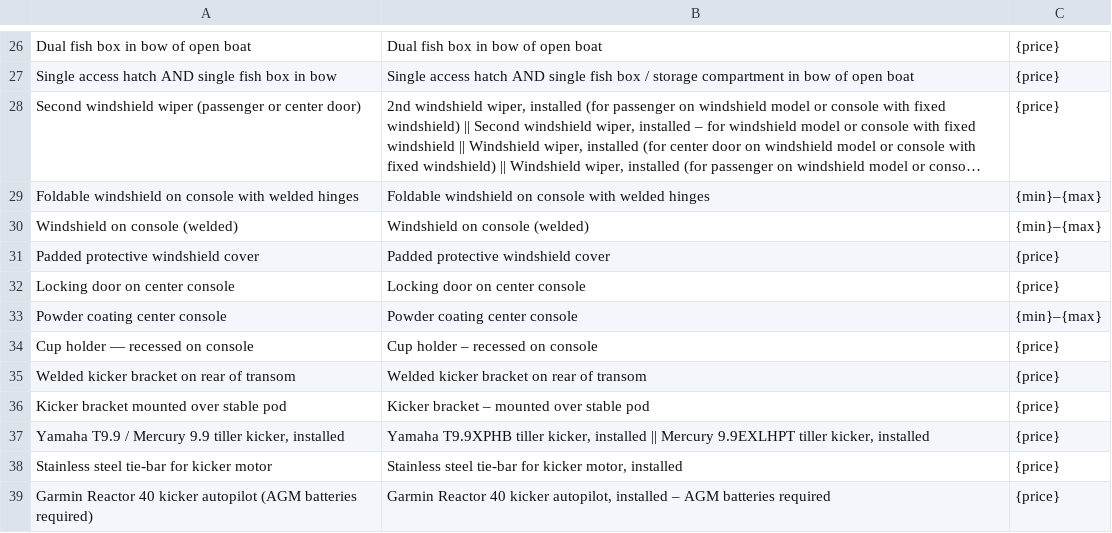
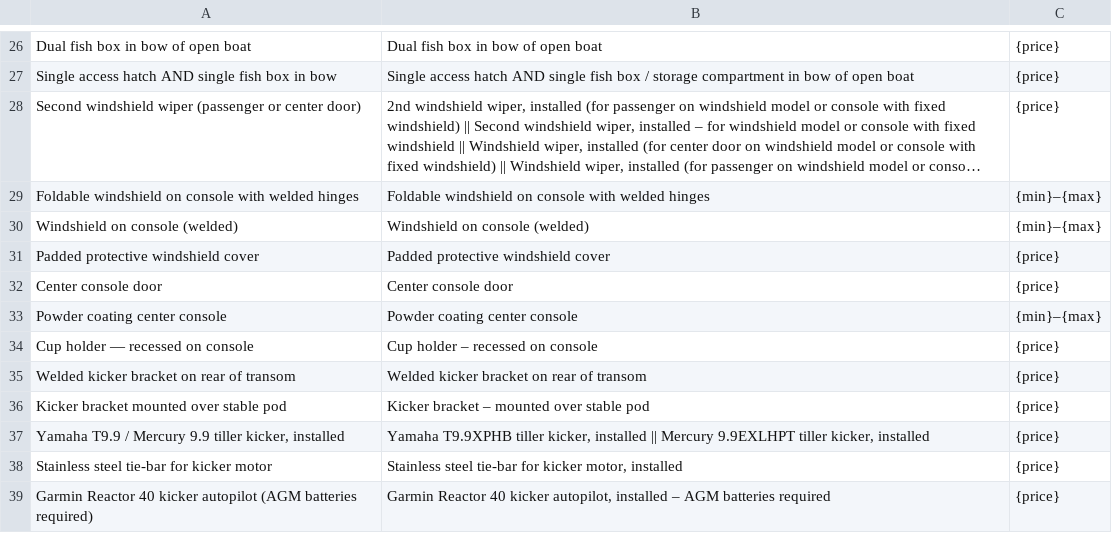
Before and after one commit to WooldridgeBoats/Website, a TSV file: _build/option_guide_prices.tsv, drawn as a sheet; only a part is shown, gaps mark what is left out; long unchanged cells end in ….

```diff
--- a/_build/option_guide_prices.tsv
+++ b/_build/option_guide_prices.tsv
@@ -31,3 +31,3 @@ Windshield on console (welded)	Windshield on console (welded)	{min}–{max}
 Padded protective windshield cover	Padded protective windshield cover	{price}
-Locking door on center console	Locking door on center console	{price}
+Center console door	Center console door	{price}
 Powder coating center console	Powder coating center console	{min}–{max}
```
Also changed, not shown: 17 other files.
